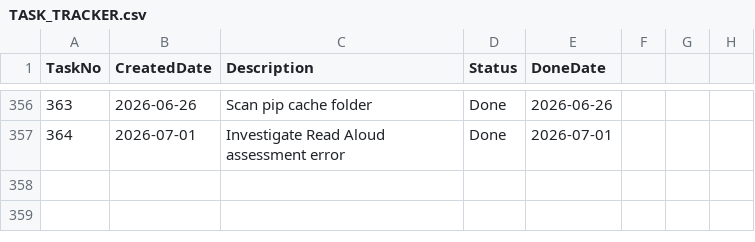
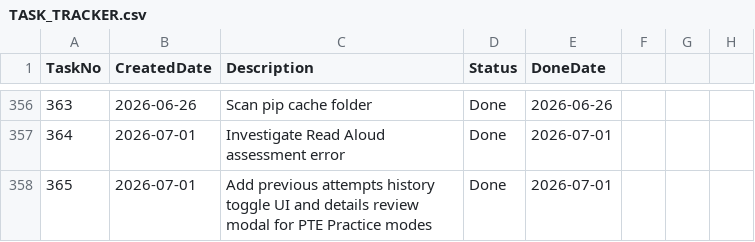
Before and after one commit to huathanhnam95-del/demoproject, a CSV file: TASK_TRACKER.csv, drawn as a sheet; only a part is shown, gaps mark what is left out.

```diff
--- a/TASK_TRACKER.csv
+++ b/TASK_TRACKER.csv
@@ -357 +357,2 @@ TaskNo,CreatedDate,Description,Status,DoneDate
 364,2026-07-01,Investigate Read Aloud assessment error,Done,2026-07-01
+365,2026-07-01,Add previous attempts history toggle UI and details review modal for PTE Practice modes,Done,2026-07-01
```
Also changed, not shown: 2 other files.
